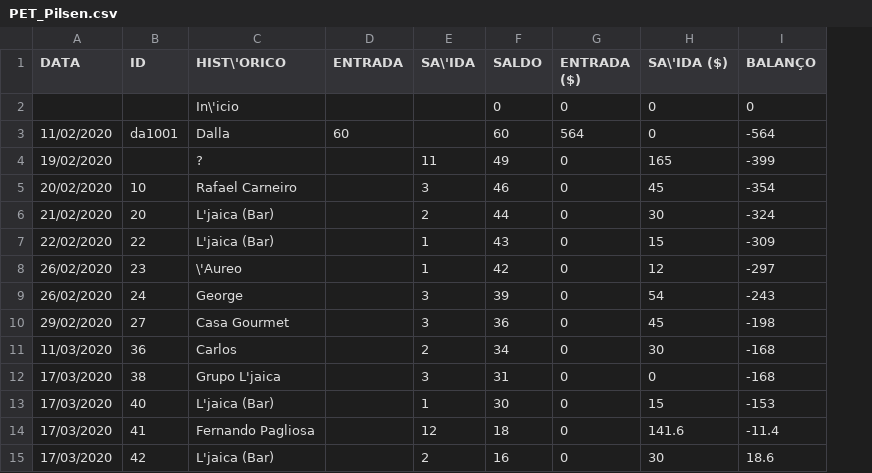
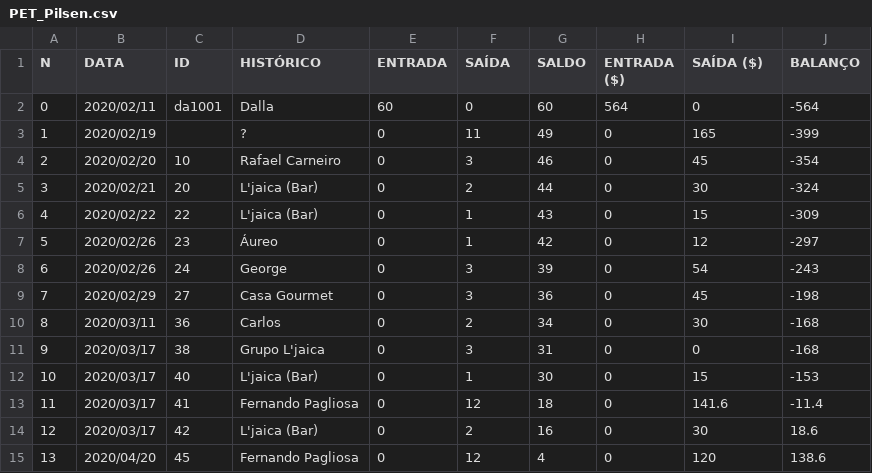
Before and after one commit to pires11d/stockcontrol, a CSV file: Setup/SetupFiles/L'jaica/PET_Pilsen.csv, drawn as a sheet; removed rows and columns are numbered as before the commit, all else as after; the diff names each change by its address in the sheet, - before the commit and + after, or states it on an @@ line.

```diff
--- a/Setup/SetupFiles/L'jaica/PET_Pilsen.csv
+++ b/Setup/SetupFiles/L'jaica/PET_Pilsen.csv
+column A (N), rows 2-14: 0 | 1 | 2 | 3 | 4 | 5 | 6 | 7 | 8 | 9 | 10 | 11 | 12
-D1: HIST\'ORICO
+D1: HISTÓRICO
-F1: SA\'IDA
+F1: SAÍDA
-I1: SA\'IDA ($)
+I1: SAÍDA ($)
-row 2:  |  | In\'icio |  |  | 0 | 0 | 0 | 0
-B2 (DATA): 11/02/2020
+B2 (DATA): 2020/02/11
-F2 (SAÍDA): (empty)
+F2 (SAÍDA): 0
-B3 (DATA): 19/02/2020
+B3 (DATA): 2020/02/19
-E3:E14 (ENTRADA): (empty)
+E3:E14 (ENTRADA): 0
-B4 (DATA): 20/02/2020
+B4 (DATA): 2020/02/20
-B5 (DATA): 21/02/2020
+B5 (DATA): 2020/02/21
-B6 (DATA): 22/02/2020
+B6 (DATA): 2020/02/22
-B7:B8 (DATA): 26/02/2020
+B7:B8 (DATA): 2020/02/26
-D7 (HISTÓRICO): \'Aureo
+D7 (HISTÓRICO): Áureo
-B9 (DATA): 29/02/2020
+B9 (DATA): 2020/02/29
-B10 (DATA): 11/03/2020
+B10 (DATA): 2020/03/11
-B11:B14 (DATA): 17/03/2020
+B11:B14 (DATA): 2020/03/17
+row 15: 13 | 2020/04/20 | 45 | Fernando Pagliosa | 0 | 12 | 4 | 0 | 120 | 138.6
```
Also changed, not shown: Setup/SetupFiles/L'jaica/Chope_Pilsen.csv, Setup/SetupFiles/L'jaica/G600_Witbier.csv, 37 other files.
